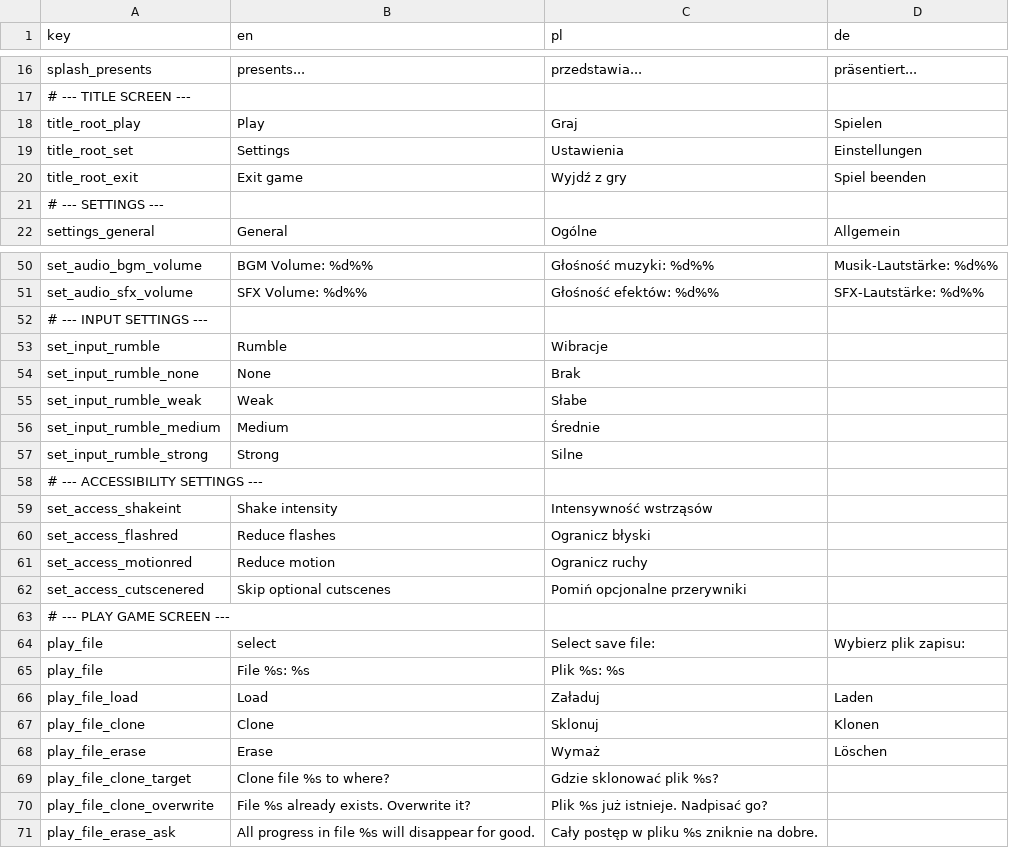
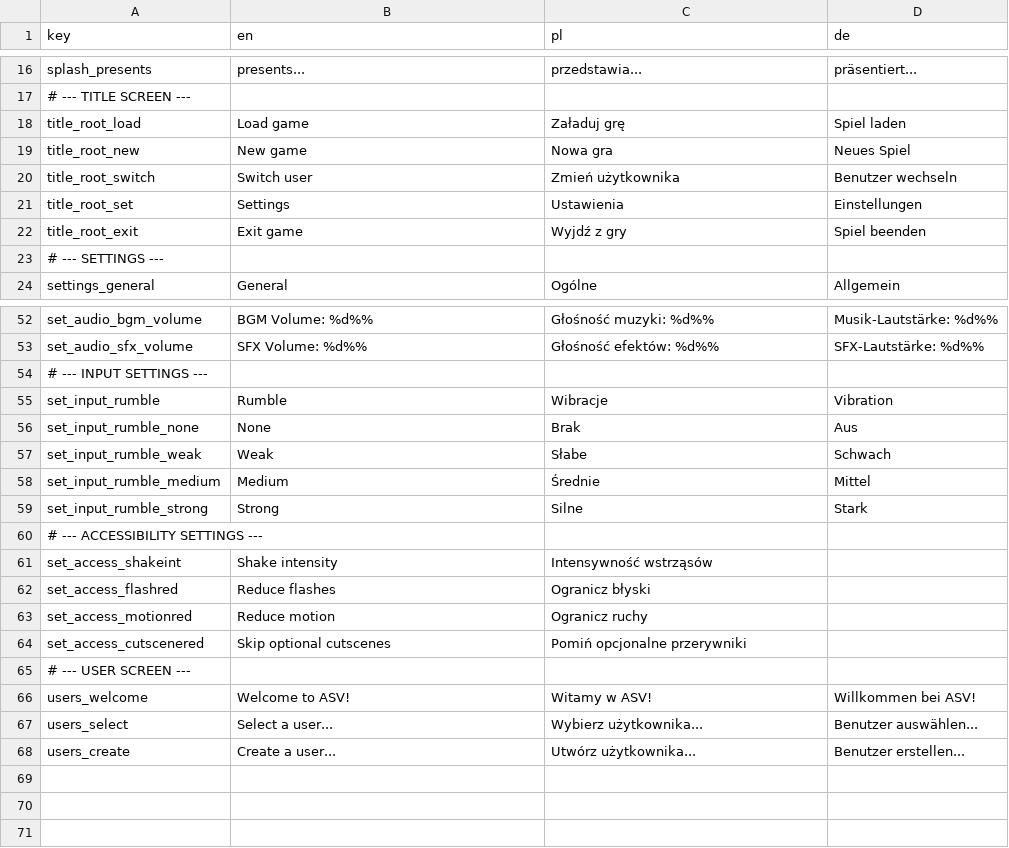
Before and after one commit to odsoft/AwesomeStickmanVenture, a CSV file: translations.csv, drawn as a sheet; only a part is shown, gaps mark what is left out; removed rows and columns are numbered as before the commit, all else as after; the diff names each change by its address in the sheet, - before the commit and + after, or states it on an @@ line.

Commit message:
Update translations

```diff
--- a/translations.csv
+++ b/translations.csv
-row 18: title_root_play | Play | Graj | Spielen
+row 18: title_root_load | Load game | Załaduj grę | Spiel laden
+row 19: title_root_new | New game | Nowa gra | Neues Spiel
+row 20: title_root_switch | Switch user | Zmień użytkownika | Benutzer wechseln
-D55 (de): (empty)
+D55 (de): Vibration
-D56 (de): (empty)
+D56 (de): Aus
-D57 (de): (empty)
+D57 (de): Schwach
-D58 (de): (empty)
+D58 (de): Mittel
-D59 (de): (empty)
+D59 (de): Stark
-A65 (key): # --- PLAY GAME SCREEN ---
+A65 (key): # --- USER SCREEN ---
-row 64: play_file | select | Select save file: | Wybierz plik zapisu:
-row 65: play_file | File %s: %s | Plik %s: %s
-row 66: play_file_load | Load | Załaduj | Laden
-row 67: play_file_clone | Clone | Sklonuj | Klonen
-row 68: play_file_erase | Erase | Wymaż | Löschen
-row 69: play_file_clone_target | Clone file %s to where? | Gdzie sklonować plik %s?
-row 70: play_file_clone_overwrite | File %s already exists. Overwrite it? | Plik %s już istnieje. Nadpisać go?
-row 71: play_file_erase_ask | All progress in file %s will disappear for good. | Cały postęp w pliku %s zniknie na dobre.
+row 66: users_welcome | Welcome to ASV! | Witamy w ASV! | Willkommen bei ASV!
+row 67: users_select | Select a user... | Wybierz użytkownika... | Benutzer auswählen...
+row 68: users_create | Create a user... | Utwórz użytkownika... | Benutzer erstellen...
```
